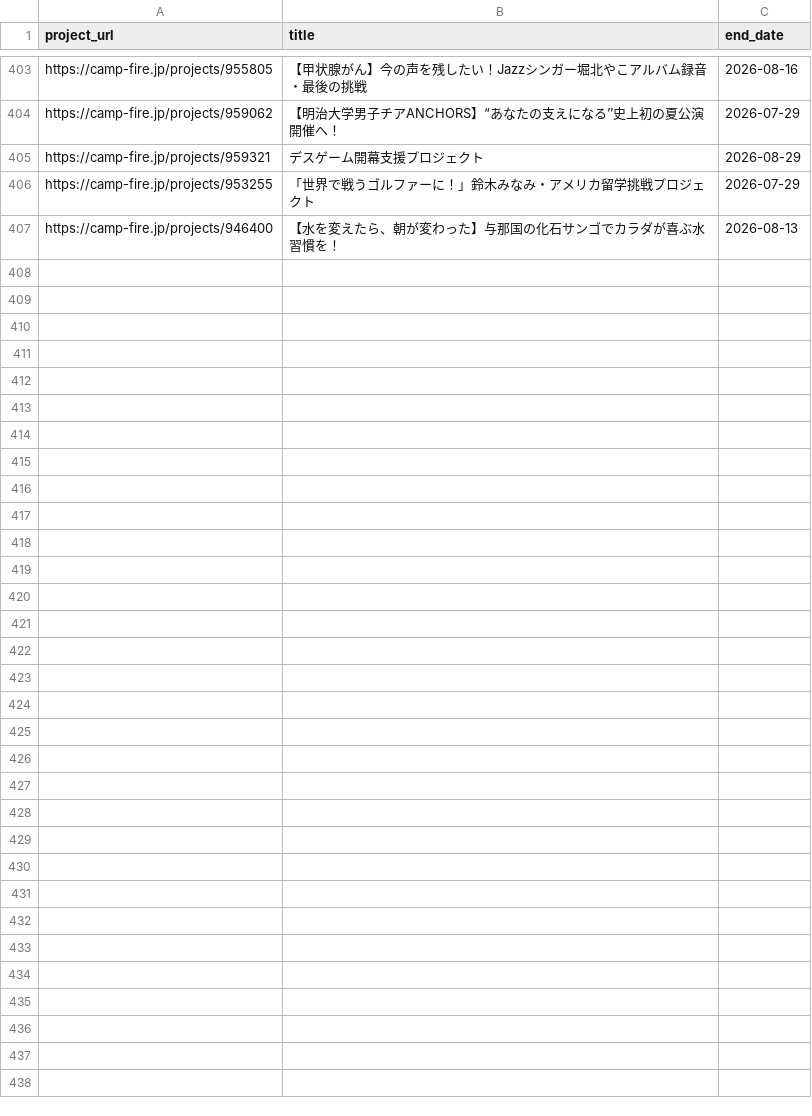
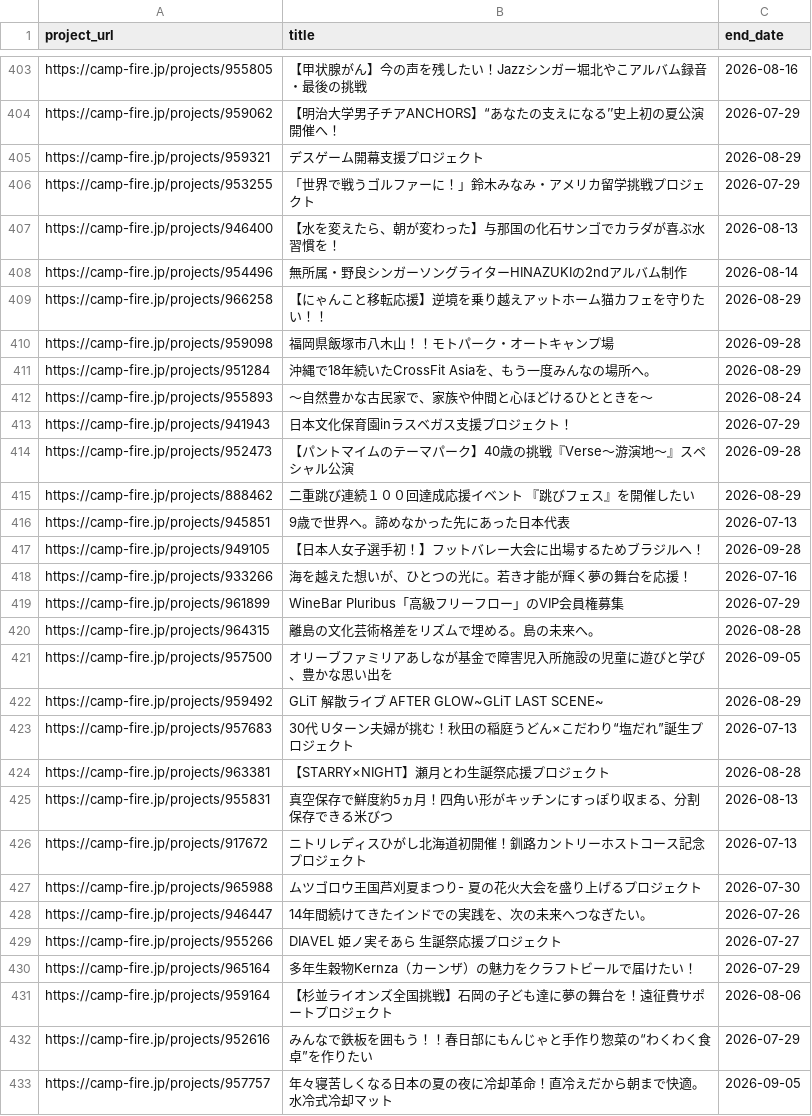
Before and after one commit to onoda38/clowd-funding, a CSV file: projects.csv, drawn as a sheet; only a part is shown, gaps mark what is left out.

```diff
--- a/projects.csv
+++ b/projects.csv
@@ -407 +407,27 @@ https://camp-fire.jp/projects/953255,「世界で戦うゴルファーに！」
 https://camp-fire.jp/projects/946400,【水を変えたら、朝が変わった】与那国の化石サンゴでカラダが喜ぶ水習慣を！,2026-08-13
+https://camp-fire.jp/projects/954496,無所属・野良シンガーソングライターHINAZUKIの2ndアルバム制作,2026-08-14
+https://camp-fire.jp/projects/966258,【にゃんこと移転応援】逆境を乗り越えアットホーム猫カフェを守りたい！！,2026-08-29
+https://camp-fire.jp/projects/959098,福岡県飯塚市八木山！！モトパーク・オートキャンプ場,2026-09-28
+https://camp-fire.jp/projects/951284,沖縄で18年続いたCrossFit Asiaを、もう一度みんなの場所へ。,2026-08-29
+https://camp-fire.jp/projects/955893,～自然豊かな古民家で、家族や仲間と心ほどけるひとときを～,2026-08-24
+https://camp-fire.jp/projects/941943,日本文化保育園inラスベガス支援プロジェクト！,2026-07-29
+https://camp-fire.jp/projects/952473,【パントマイムのテーマパーク】40歳の挑戦『Verse～游演地～』スペシャル公演,2026-09-28
+https://camp-fire.jp/projects/888462,二重跳び連続１００回達成応援イベント 『跳びフェス』を開催したい,2026-08-29
+https://camp-fire.jp/projects/945851,9歳で世界へ。諦めなかった先にあった日本代表,2026-07-13
+https://camp-fire.jp/projects/949105,【日本人女子選手初！】フットバレー大会に出場するためブラジルへ！,2026-09-28
+https://camp-fire.jp/projects/933266,海を越えた想いが、ひとつの光に。若き才能が輝く夢の舞台を応援！,2026-07-16
+https://camp-fire.jp/projects/961899,WineBar Pluribus「高級フリーフロー」のVIP会員権募集,2026-07-29
+https://camp-fire.jp/projects/964315,離島の文化芸術格差をリズムで埋める。島の未来へ。,2026-08-28
+https://camp-fire.jp/projects/957500,オリーブファミリアあしなが基金で障害児入所施設の児童に遊びと学び、豊かな思い出を,2026-09-05
+https://camp-fire.jp/projects/959492,GLiT 解散ライブ　AFTER GLOW~GLiT LAST SCENE~,2026-08-29
+https://camp-fire.jp/projects/957683,30代 Uターン夫婦が挑む！秋田の稲庭うどん×こだわり“塩だれ”誕生プロジェクト,2026-07-13
+https://camp-fire.jp/projects/963381,【STARRY×NIGHT】瀬月とわ生誕祭応援プロジェクト,2026-08-28
+https://camp-fire.jp/projects/955831,真空保存で鮮度約5ヵ月！四角い形がキッチンにすっぽり収まる、分割保存できる米びつ,2026-08-13
+https://camp-fire.jp/projects/917672,ニトリレディスひがし北海道初開催！釧路カントリーホストコース記念プロジェクト,2026-07-13
+https://camp-fire.jp/projects/965988,ムツゴロウ王国芦刈夏まつり- 夏の花火大会を盛り上げるプロジェクト,2026-07-30
+https://camp-fire.jp/projects/946447,14年間続けてきたインドでの実践を、次の未来へつなぎたい。,2026-07-26
+https://camp-fire.jp/projects/955266,DIAVEL 姫ノ実そあら 生誕祭応援プロジェクト,2026-07-27
+https://camp-fire.jp/projects/965164,多年生穀物Kernza（カーンザ）の魅力をクラフトビールで届けたい！,2026-07-29
+https://camp-fire.jp/projects/959164,【杉並ライオンズ全国挑戦】石岡の子ども達に夢の舞台を！遠征費サポートプロジェクト,2026-08-06
+https://camp-fire.jp/projects/952616,みんなで鉄板を囲もう！！春日部にもんじゃと手作り惣菜の“わくわく食卓”を作りたい,2026-07-29
+https://camp-fire.jp/projects/957757,年々寝苦しくなる日本の夏の夜に冷却革命！直冷えだから朝まで快適。水冷式冷却マット,2026-09-05
```
Also changed, not shown: 1 other file.
